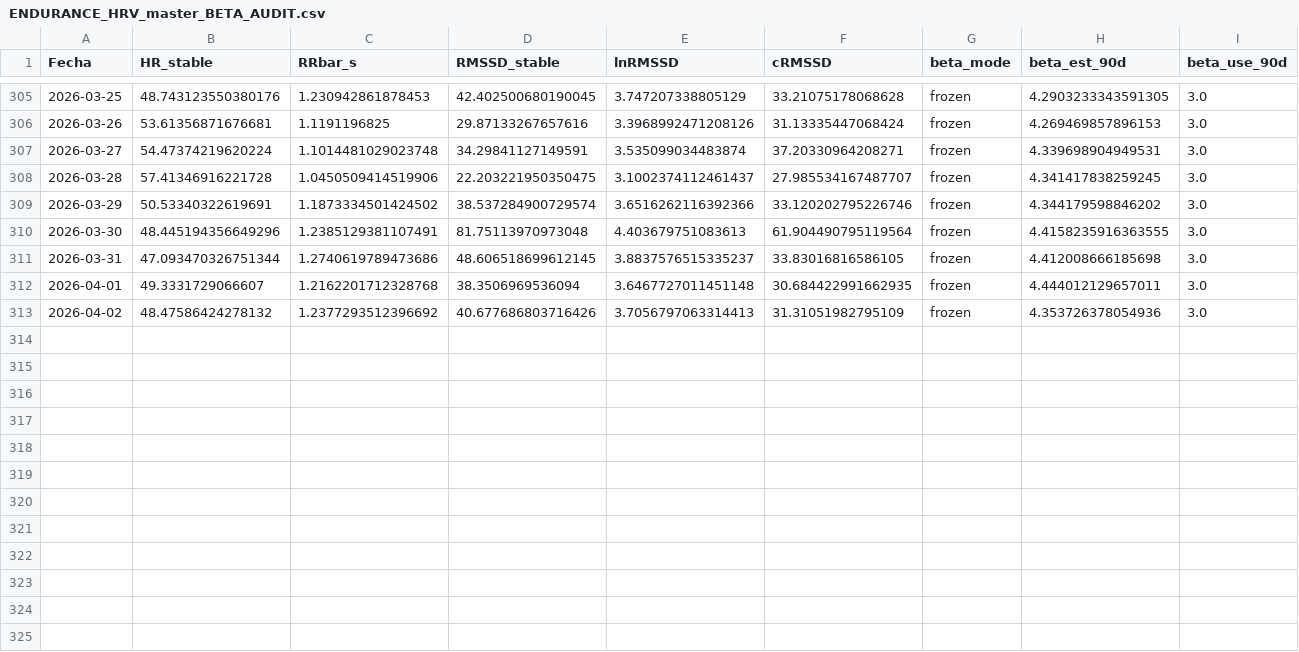
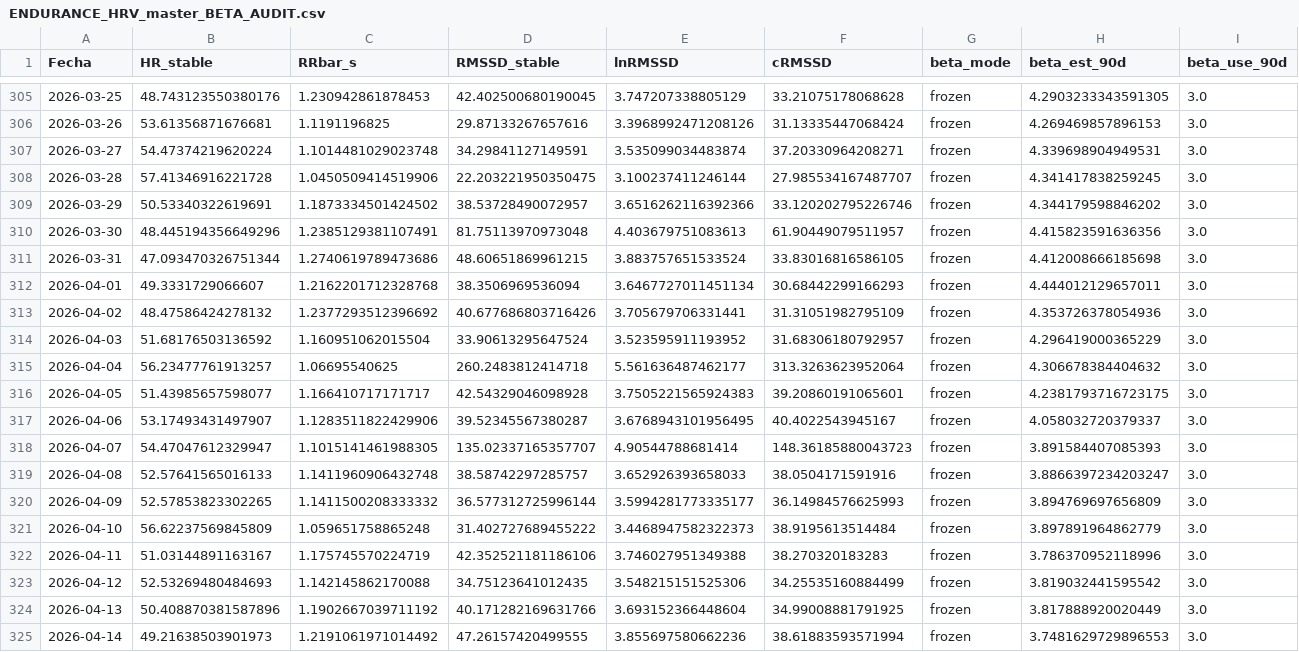
Before and after one commit to pilbond/hrv-flex, a CSV file: seed_upload/ENDURANCE_HRV_master_BETA_AUDIT.csv, drawn as a sheet; only a part is shown, gaps mark what is left out; rows hold the shown columns only; the diff names each change by its address in the sheet, - before the commit and + after, or states it on an @@ line.

```diff
--- a/seed_upload/ENDURANCE_HRV_master_BETA_AUDIT.csv
+++ b/seed_upload/ENDURANCE_HRV_master_BETA_AUDIT.csv
-E308 (lnRMSSD): 3.1002374112461437
+E308 (lnRMSSD): 3.100237411246144
-D309 (RMSSD_stable): 38.537284900729574
+D309 (RMSSD_stable): 38.53728490072957
-F310 (cRMSSD): 61.904490795119564
+F310 (cRMSSD): 61.90449079511957
-H310 (beta_est_90d): 4.4158235916363555
+H310 (beta_est_90d): 4.415823591636356
-D311 (RMSSD_stable): 48.606518699612145
+D311 (RMSSD_stable): 48.60651869961215
-E311 (lnRMSSD): 3.8837576515335237
+E311 (lnRMSSD): 3.883757651533524
-E312 (lnRMSSD): 3.6467727011451148
+E312 (lnRMSSD): 3.6467727011451134
-F312 (cRMSSD): 30.684422991662935
+F312 (cRMSSD): 30.68442299166293
-E313 (lnRMSSD): 3.7056797063314413
+E313 (lnRMSSD): 3.705679706331441
+row 314: 2026-04-03 | 51.68176503136592 | 1.160951062015504 | 33.90613295647524 | 3.523595911193952 | 31.68306180792957 | frozen | 4.296419000365229 | 3.0
+row 315: 2026-04-04 | 56.23477761913257 | 1.06695540625 | 260.2483812414718 | 5.561636487462177 | 313.3263623952064 | frozen | 4.306678384404632 | 3.0
+row 316: 2026-04-05 | 51.43985657598077 | 1.166410717171717 | 42.54329046098928 | 3.7505221565924383 | 39.20860191065601 | frozen | 4.2381793716723175 | 3.0
+row 317: 2026-04-06 | 53.17493431497907 | 1.1283511822429906 | 39.52345567380287 | 3.6768943101956495 | 40.4022543945167 | frozen | 4.058032720379337 | 3.0
+row 318: 2026-04-07 | 54.47047612329947 | 1.1015141461988305 | 135.02337165357707 | 4.90544788681414 | 148.36185880043723 | frozen | 3.891584407085393 | 3.0
+row 319: 2026-04-08 | 52.57641565016133 | 1.1411960906432748 | 38.58742297285757 | 3.652926393658033 | 38.0504171591916 | frozen | 3.8866397234203247 | 3.0
+row 320: 2026-04-09 | 52.57853823302265 | 1.1411500208333332 | 36.577312725996144 | 3.5994281773335177 | 36.14984576625993 | frozen | 3.894769697656809 | 3.0
+row 321: 2026-04-10 | 56.62237569845809 | 1.059651758865248 | 31.402727689455222 | 3.4468947582322373 | 38.9195613514484 | frozen | 3.897891964862779 | 3.0
+row 322: 2026-04-11 | 51.03144891163167 | 1.175745570224719 | 42.352521181186106 | 3.746027951349388 | 38.270320183283 | frozen | 3.786370952118996 | 3.0
+row 323: 2026-04-12 | 52.53269480484693 | 1.142145862170088 | 34.75123641012435 | 3.548215151525306 | 34.25535160884499 | frozen | 3.819032441595542 | 3.0
+row 324: 2026-04-13 | 50.408870381587896 | 1.1902667039711192 | 40.171282169631766 | 3.693152366448604 | 34.99008881791925 | frozen | 3.817888920020449 | 3.0
+row 325: 2026-04-14 | 49.21638503901973 | 1.2191061971014492 | 47.26157420499555 | 3.855697580662236 | 38.61883593571994 | frozen | 3.7481629729896553 | 3.0
```
Also changed, not shown: seed_upload/ENDURANCE_HRV_master_CORE.csv, seed_upload/ENDURANCE_HRV_sleep.csv, 5 other files.
